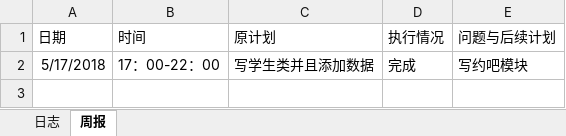
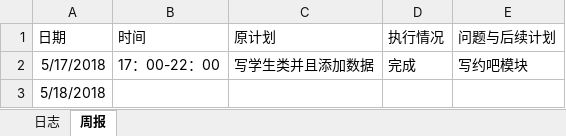
Before and after one commit to laozishidijia/98k, an Excel workbook: student-service-master/doc/log/log_201608040129_duqingqing.xlsx, sheet 周报, drawn as a sheet; values as stored, in another font and other column widths than the file's, no borders; the diff names each change by its address in the sheet, - before the commit and + after, or states it on an @@ line.

Commit message:
add today log

```diff
--- a/student-service-master/doc/log/log_201608040129_duqingqing.xlsx (sheet 周报)
+++ b/student-service-master/doc/log/log_201608040129_duqingqing.xlsx (sheet 周报)
+row 3: 5/18/2018
```
